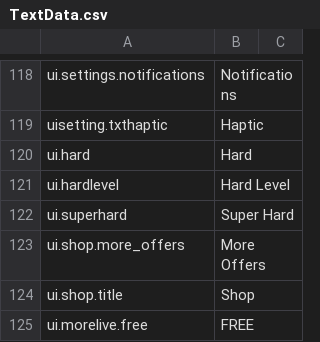
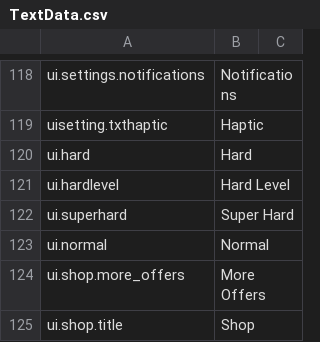
Before and after one commit to jisupark-tech/BalloonFlow, a CSV file: BalloonFlow/Assets/Resources/TextData/TextData.csv, drawn as a sheet; only a part is shown, gaps mark what is left out; the shorter side is filled out with more unchanged rows; the diff names each change by its address in the sheet, - before the commit and + after, or states it on an @@ line.

```diff
--- a/BalloonFlow/Assets/Resources/TextData/TextData.csv
+++ b/BalloonFlow/Assets/Resources/TextData/TextData.csv
+row 123: ui.normal | Normal
```
Also changed, not shown: 5 other files.
